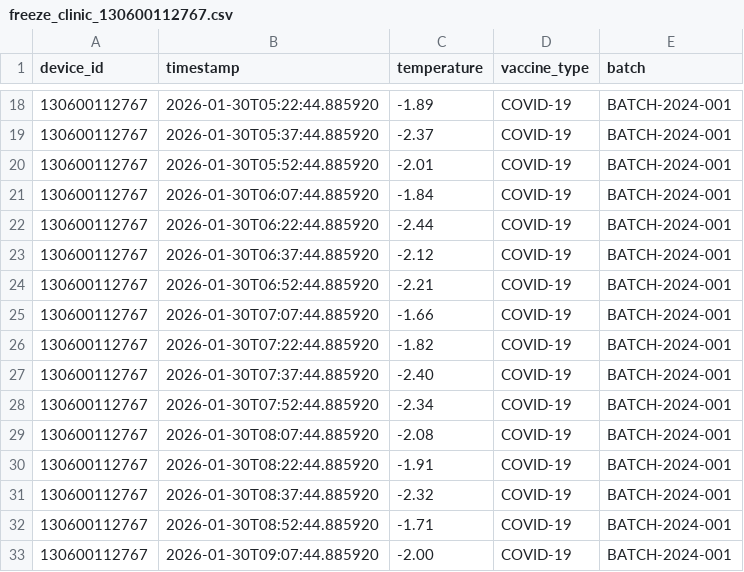
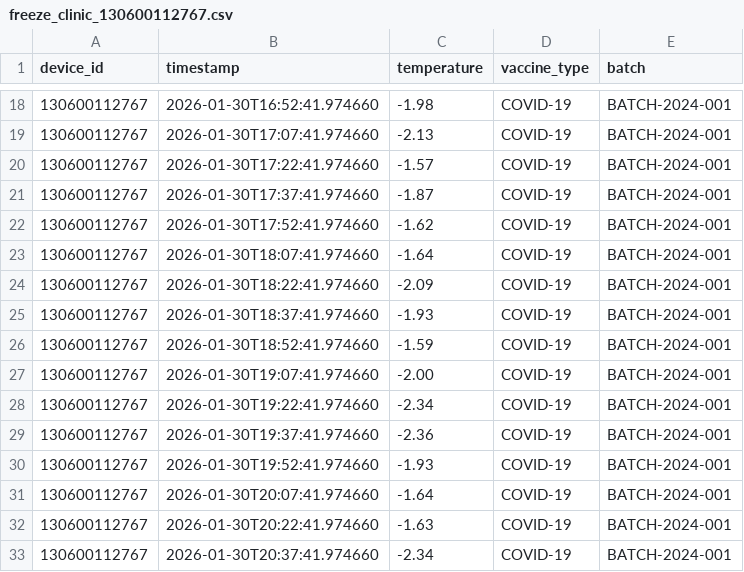
Before and after one commit to fconsertt-source/cci-ft2-intelligence, a CSV file: data/input_raw/freeze_clinic_130600112767.csv, drawn as a sheet; only a part is shown, gaps mark what is left out; the diff covers the shown part only.

```diff
--- a/data/input_raw/freeze_clinic_130600112767.csv
+++ b/data/input_raw/freeze_clinic_130600112767.csv
@@ -18,16 +18,16 @@ device_id,timestamp,temperature,vaccine_type,batch
-130600112767,2026-01-30T05:22:44.885920,-1.89,COVID-19,BATCH-2024-001
-130600112767,2026-01-30T05:37:44.885920,-2.37,COVID-19,BATCH-2024-001
-130600112767,2026-01-30T05:52:44.885920,-2.01,COVID-19,BATCH-2024-001
-130600112767,2026-01-30T06:07:44.885920,-1.84,COVID-19,BATCH-2024-001
-130600112767,2026-01-30T06:22:44.885920,-2.44,COVID-19,BATCH-2024-001
-130600112767,2026-01-30T06:37:44.885920,-2.12,COVID-19,BATCH-2024-001
-130600112767,2026-01-30T06:52:44.885920,-2.21,COVID-19,BATCH-2024-001
-130600112767,2026-01-30T07:07:44.885920,-1.66,COVID-19,BATCH-2024-001
-130600112767,2026-01-30T07:22:44.885920,-1.82,COVID-19,BATCH-2024-001
-130600112767,2026-01-30T07:37:44.885920,-2.40,COVID-19,BATCH-2024-001
-130600112767,2026-01-30T07:52:44.885920,-2.34,COVID-19,BATCH-2024-001
-130600112767,2026-01-30T08:07:44.885920,-2.08,COVID-19,BATCH-2024-001
-130600112767,2026-01-30T08:22:44.885920,-1.91,COVID-19,BATCH-2024-001
-130600112767,2026-01-30T08:37:44.885920,-2.32,COVID-19,BATCH-2024-001
-130600112767,2026-01-30T08:52:44.885920,-1.71,COVID-19,BATCH-2024-001
-130600112767,2026-01-30T09:07:44.885920,-2.00,COVID-19,BATCH-2024-001
+130600112767,2026-01-30T16:52:41.974660,-1.98,COVID-19,BATCH-2024-001
+130600112767,2026-01-30T17:07:41.974660,-2.13,COVID-19,BATCH-2024-001
+130600112767,2026-01-30T17:22:41.974660,-1.57,COVID-19,BATCH-2024-001
+130600112767,2026-01-30T17:37:41.974660,-1.87,COVID-19,BATCH-2024-001
+130600112767,2026-01-30T17:52:41.974660,-1.62,COVID-19,BATCH-2024-001
+130600112767,2026-01-30T18:07:41.974660,-1.64,COVID-19,BATCH-2024-001
+130600112767,2026-01-30T18:22:41.974660,-2.09,COVID-19,BATCH-2024-001
+130600112767,2026-01-30T18:37:41.974660,-1.93,COVID-19,BATCH-2024-001
+130600112767,2026-01-30T18:52:41.974660,-1.59,COVID-19,BATCH-2024-001
+130600112767,2026-01-30T19:07:41.974660,-2.00,COVID-19,BATCH-2024-001
+130600112767,2026-01-30T19:22:41.974660,-2.34,COVID-19,BATCH-2024-001
+130600112767,2026-01-30T19:37:41.974660,-2.36,COVID-19,BATCH-2024-001
+130600112767,2026-01-30T19:52:41.974660,-1.93,COVID-19,BATCH-2024-001
+130600112767,2026-01-30T20:07:41.974660,-1.64,COVID-19,BATCH-2024-001
+130600112767,2026-01-30T20:22:41.974660,-1.63,COVID-19,BATCH-2024-001
+130600112767,2026-01-30T20:37:41.974660,-2.34,COVID-19,BATCH-2024-001
```
Also changed, not shown: 160 edited cells elsewhere in this file, data/input_raw/heat_mobile_130600112769.csv, data/input_raw/safe_hospital_130600112764.csv, 53 other files.
